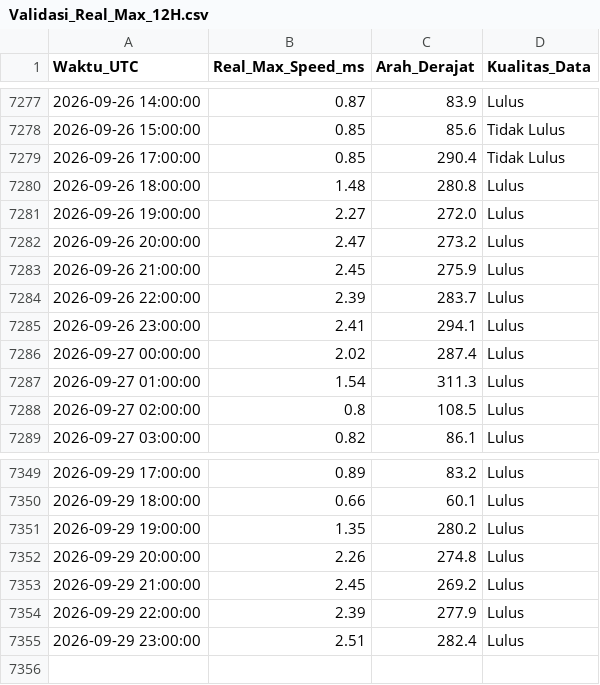
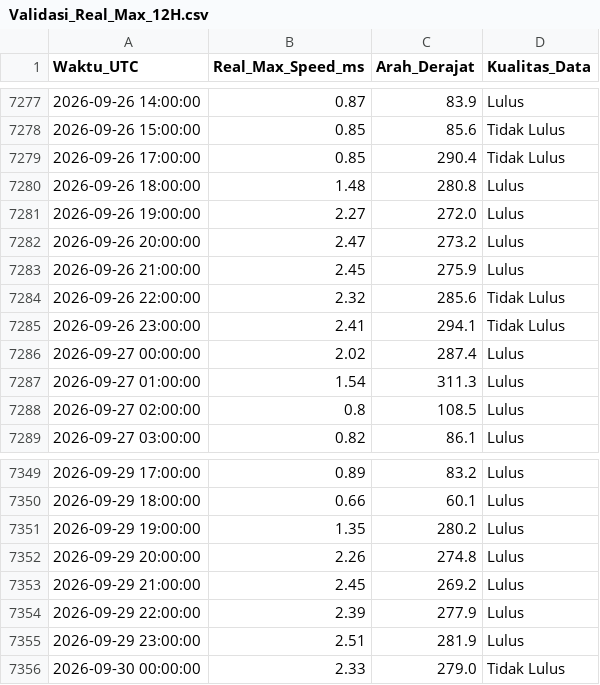
Before and after one commit to Umarhaidaralfaruq/MARLIN-Marine-Current-Intelligence-System, a CSV file: Hasil_Validasi/Validasi_Real_Max_12H.csv, drawn as a sheet; only a part is shown, gaps mark what is left out.

```diff
--- a/Hasil_Validasi/Validasi_Real_Max_12H.csv
+++ b/Hasil_Validasi/Validasi_Real_Max_12H.csv
@@ -7283,4 +7283,4 @@ Waktu_UTC,Real_Max_Speed_ms,Arah_Derajat,Kualitas_Data
 2026-09-26 21:00:00,2.45,275.9,Lulus
-2026-09-26 22:00:00,2.39,283.7,Lulus
-2026-09-26 23:00:00,2.41,294.1,Lulus
+2026-09-26 22:00:00,2.32,285.6,Tidak Lulus
+2026-09-26 23:00:00,2.41,294.1,Tidak Lulus
 2026-09-27 00:00:00,2.02,287.4,Lulus
@@ -7354,2 +7354,3 @@ Waktu_UTC,Real_Max_Speed_ms,Arah_Derajat,Kualitas_Data
 2026-09-29 22:00:00,2.39,277.9,Lulus
-2026-09-29 23:00:00,2.51,282.4,Lulus
+2026-09-29 23:00:00,2.51,281.9,Lulus
+2026-09-30 00:00:00,2.33,279.0,Tidak Lulus
```
